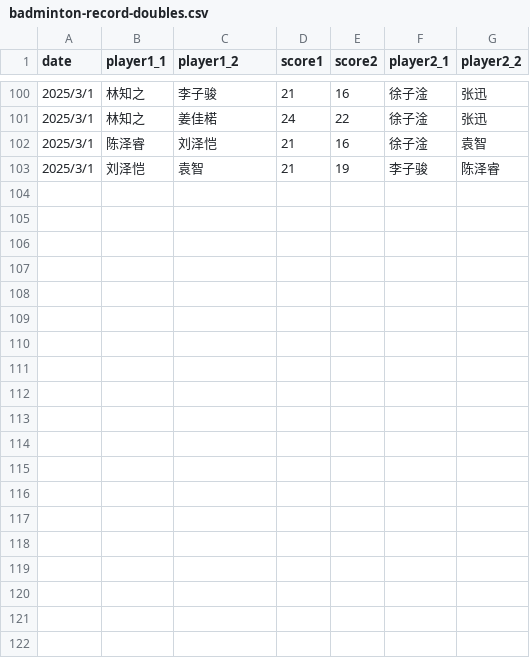
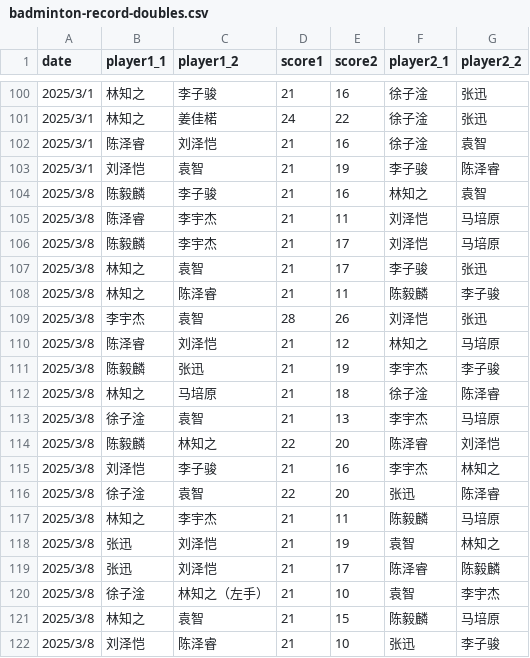
Before and after one commit to x10chenyilin/x10chenyilin.github.io, a CSV file: badminton/data/badminton-record-doubles.csv, drawn as a sheet; only a part is shown, gaps mark what is left out; the diff names each change by its address in the sheet, - before the commit and + after, or states it on an @@ line.

Commit message:
Update data 2025/3/8

```diff
--- a/badminton/data/badminton-record-doubles.csv
+++ b/badminton/data/badminton-record-doubles.csv
+row 104: 2025/3/8 | 陈毅麟 | 李子骏 | 21 | 16 | 林知之 | 袁智
+row 105: 2025/3/8 | 陈泽睿 | 李宇杰 | 21 | 11 | 刘泽恺 | 马培原
+row 106: 2025/3/8 | 陈毅麟 | 李宇杰 | 21 | 17 | 刘泽恺 | 马培原
+row 107: 2025/3/8 | 林知之 | 袁智 | 21 | 17 | 李子骏 | 张迅
+row 108: 2025/3/8 | 林知之 | 陈泽睿 | 21 | 11 | 陈毅麟 | 李子骏
+row 109: 2025/3/8 | 李宇杰 | 袁智 | 28 | 26 | 刘泽恺 | 张迅
+row 110: 2025/3/8 | 陈泽睿 | 刘泽恺 | 21 | 12 | 林知之 | 马培原
+row 111: 2025/3/8 | 陈毅麟 | 张迅 | 21 | 19 | 李宇杰 | 李子骏
+row 112: 2025/3/8 | 林知之 | 马培原 | 21 | 18 | 徐子淦 | 陈泽睿
+row 113: 2025/3/8 | 徐子淦 | 袁智 | 21 | 13 | 李宇杰 | 马培原
+row 114: 2025/3/8 | 陈毅麟 | 林知之 | 22 | 20 | 陈泽睿 | 刘泽恺
+row 115: 2025/3/8 | 刘泽恺 | 李子骏 | 21 | 16 | 李宇杰 | 林知之
+row 116: 2025/3/8 | 徐子淦 | 袁智 | 22 | 20 | 张迅 | 陈泽睿
+row 117: 2025/3/8 | 林知之 | 李宇杰 | 21 | 11 | 陈毅麟 | 马培原
+row 118: 2025/3/8 | 张迅 | 刘泽恺 | 21 | 19 | 袁智 | 林知之
+row 119: 2025/3/8 | 张迅 | 刘泽恺 | 21 | 17 | 陈泽睿 | 陈毅麟
+row 120: 2025/3/8 | 徐子淦 | 林知之（左手） | 21 | 10 | 袁智 | 李宇杰
+row 121: 2025/3/8 | 林知之 | 袁智 | 21 | 15 | 陈毅麟 | 马培原
+row 122: 2025/3/8 | 刘泽恺 | 陈泽睿 | 21 | 10 | 张迅 | 李子骏
```
Also changed, not shown: badminton/data/badminton-record-singles.csv.
